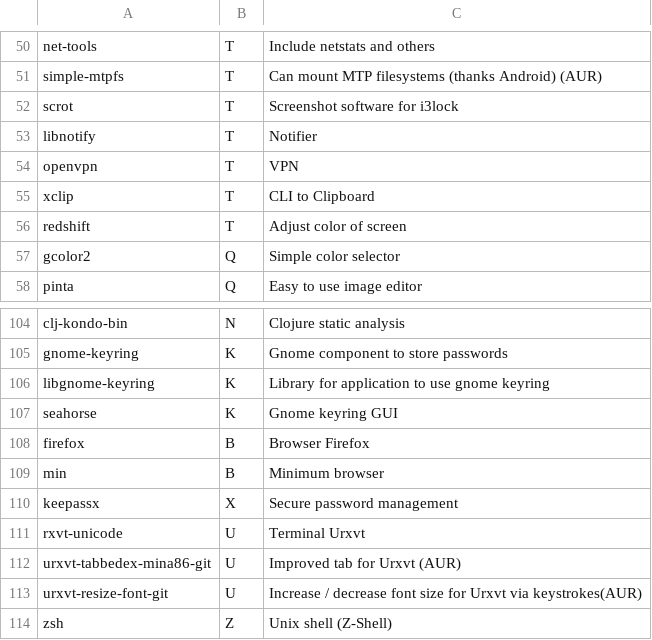
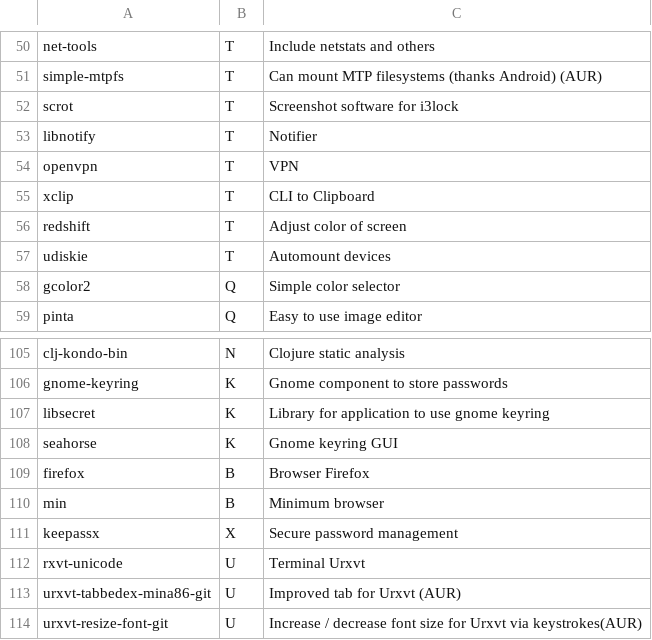
Before and after one commit to Csymaet/ArchInstall, a CSV file: progs.csv, drawn as a sheet; only a part is shown, gaps mark what is left out; the shorter side is filled out with more unchanged rows.

Commit message:
Add udiskie

```diff
--- a/progs.csv
+++ b/progs.csv
@@ -56,2 +56,3 @@ xclip,T,CLI to Clipboard,
 redshift,T,Adjust color of screen,
+udiskie,T,Automount devices,
 gcolor2,Q,Simple color selector,
@@ -105,3 +106,3 @@ clj-kondo-bin,N,Clojure static analysis,
 gnome-keyring,K,Gnome component to store passwords,
-libgnome-keyring,K,Library for application to use gnome keyring,
+libsecret,K,Library for application to use gnome keyring,
 seahorse,K,Gnome keyring GUI,
```
